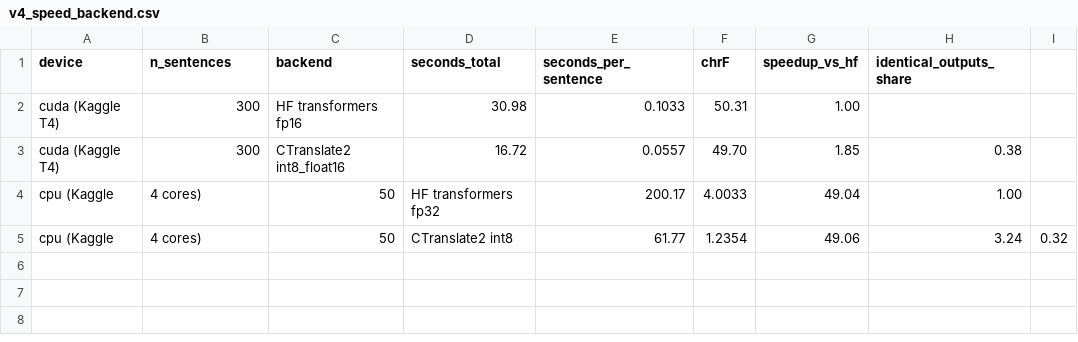
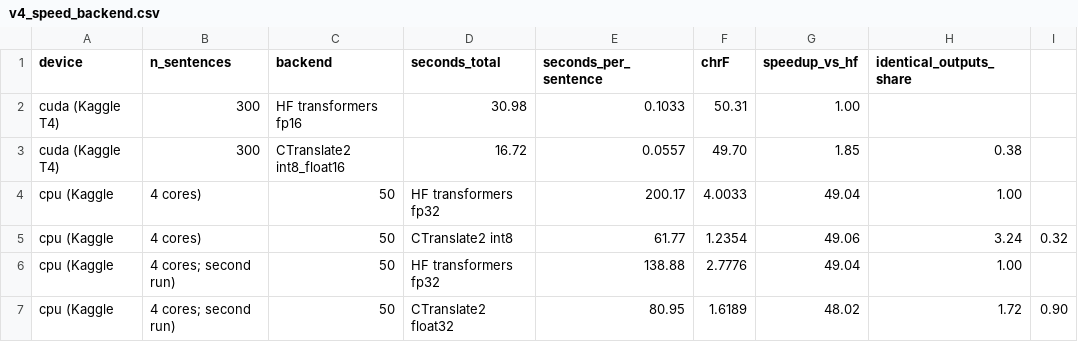
Before and after one commit to arturbaimuratov1-sys/senim, a CSV file: results/v4_speed_backend.csv, drawn as a sheet; the diff names each change by its address in the sheet, - before the commit and + after, or states it on an @@ line.

```diff
--- a/results/v4_speed_backend.csv
+++ b/results/v4_speed_backend.csv
+row 6: cpu (Kaggle | 4 cores; second run) | 50 | HF transformers fp32 | 138.88 | 2.7776 | 49.04 | 1.00
+row 7: cpu (Kaggle | 4 cores; second run) | 50 | CTranslate2 float32 | 80.95 | 1.6189 | 48.02 | 1.72 | 0.90
```
Also changed, not shown: 5 other files.
